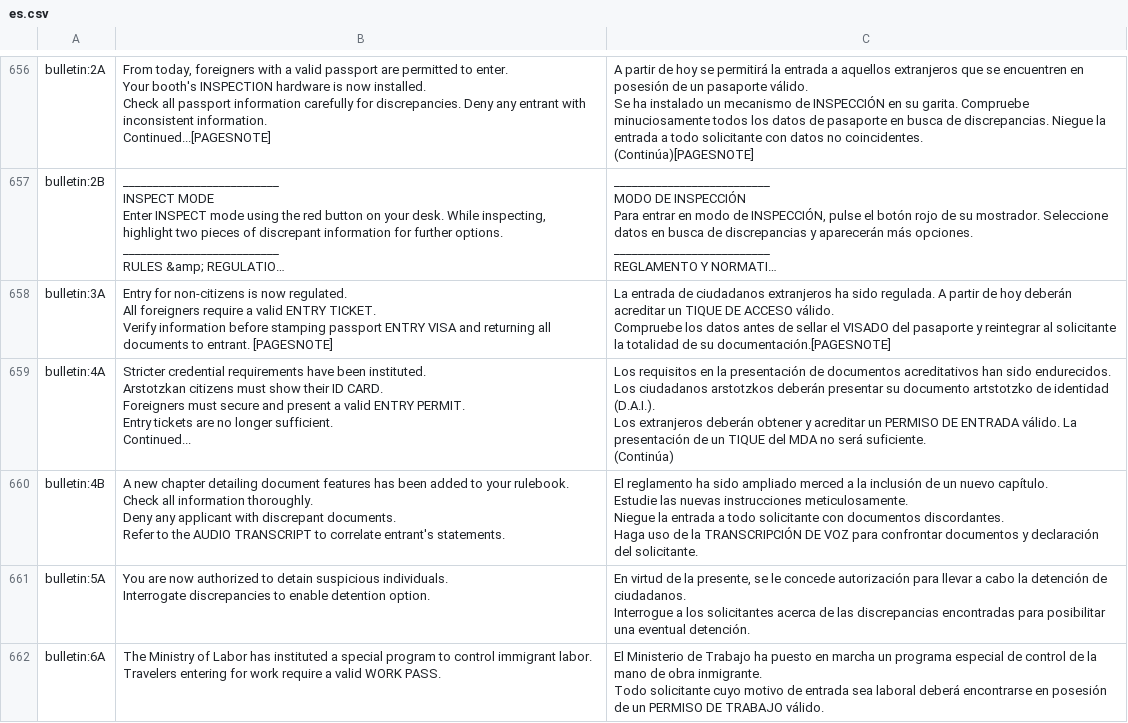
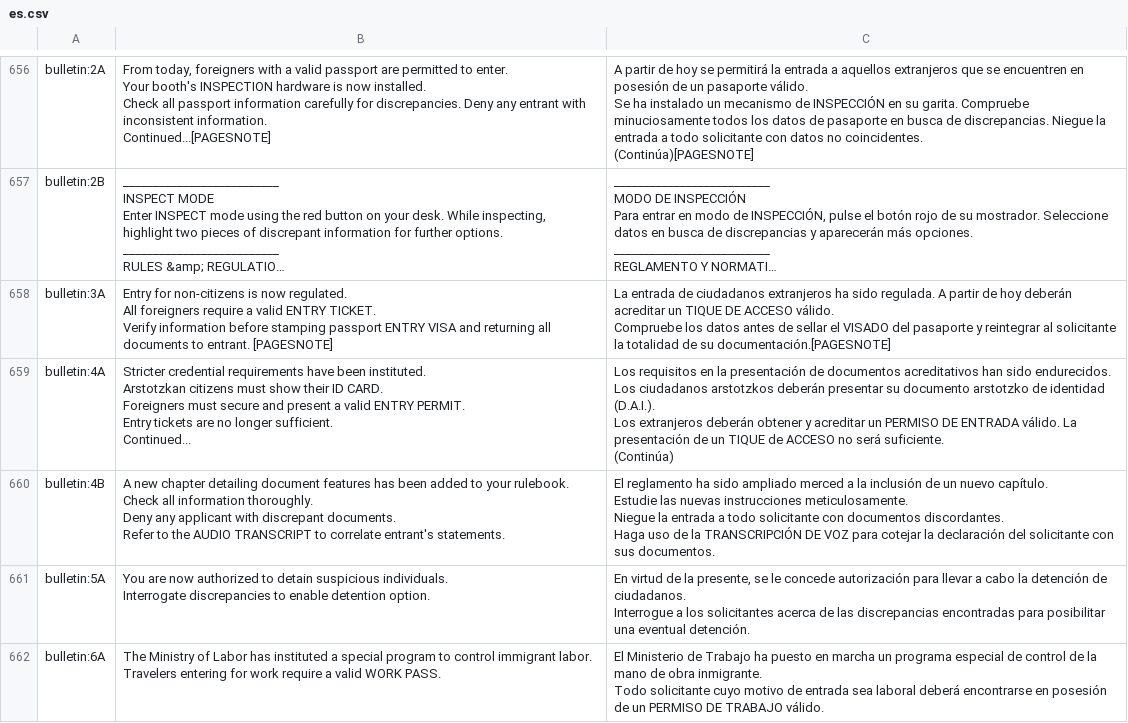
Before and after one commit to PapersPleaseLoc/Loc, a CSV file: es.csv, drawn as a sheet; only a part is shown, gaps mark what is left out; long unchanged cells end in …; the diff covers the shown part only.

Commit message:
Updates 72cd387f-341f-4932-98eb-ca306ed612dc

```diff
--- a/es.csv
+++ b/es.csv
@@ -812,30 +812,30 @@ Verify information before stamping passport ENTRY VISA and returning all documen
 Compruebe los datos antes de sellar el VISADO del pasaporte y reintegrar al solicitante la totalidad de su documentación.[PAGESNOTE]"
-"bulletin:4A","Stricter credential requirements have been instituted.
-
-Arstotzkan citizens must show their ID CARD.
-
-Foreigners must secure and present a valid ENTRY PERMIT.
-
-Entry tickets are no longer sufficient.
-
-Continued...","Los requisitos en la presentación de documentos acreditativos han sido endurecidos.
-
-Los ciudadanos arstotzkos deberán presentar su documento artstotzko de identidad (D.A.I.).
-
-Los extranjeros deberán obtener y acreditar un PERMISO DE ENTRADA válido. La presentación de un TIQUE del MDA no será suficiente.
-
-(Continúa)"
-"bulletin:4B","A new chapter detailing document features has been added to your rulebook.
-
-Check all information thoroughly.
-
-Deny any applicant with discrepant documents.
-
-Refer to the AUDIO TRANSCRIPT to correlate entrant's statements.","El reglamento ha sido ampliado merced a la inclusión de un nuevo capítulo.
-
-Estudie las nuevas instrucciones meticulosamente.
-
-Niegue la entrada a todo solicitante con documentos discordantes.
-
-Haga uso de la TRANSCRIPCIÓN DE VOZ para confrontar documentos y declaración del solicitante."
+"bulletin:4A","Stricter credential requirements have been instituted.
+
+Arstotzkan citizens must show their ID CARD.
+
+Foreigners must secure and present a valid ENTRY PERMIT.
+
+Entry tickets are no longer sufficient.
+
+Continued...","Los requisitos en la presentación de documentos acreditativos han sido endurecidos.
+
+Los ciudadanos arstotzkos deberán presentar su documento arstotzko de identidad (D.A.I.).
+
+Los extranjeros deberán obtener y acreditar un PERMISO DE ENTRADA válido. La presentación de un TIQUE de ACCESO no será suficiente.
+
+(Continúa)"
+"bulletin:4B","A new chapter detailing document features has been added to your rulebook.
+
+Check all information thoroughly.
+
+Deny any applicant with discrepant documents.
+
+Refer to the AUDIO TRANSCRIPT to correlate entrant's statements.","El reglamento ha sido ampliado merced a la inclusión de un nuevo capítulo.
+
+Estudie las nuevas instrucciones meticulosamente.
+
+Niegue la entrada a todo solicitante con documentos discordantes.
+
+Haga uso de la TRANSCRIPCIÓN DE VOZ para cotejar la declaración del solicitante con sus documentos."
 "bulletin:5A","You are now authorized to detain suspicious individuals.
```
Also changed, not shown: 25 edited cells elsewhere in this file.
